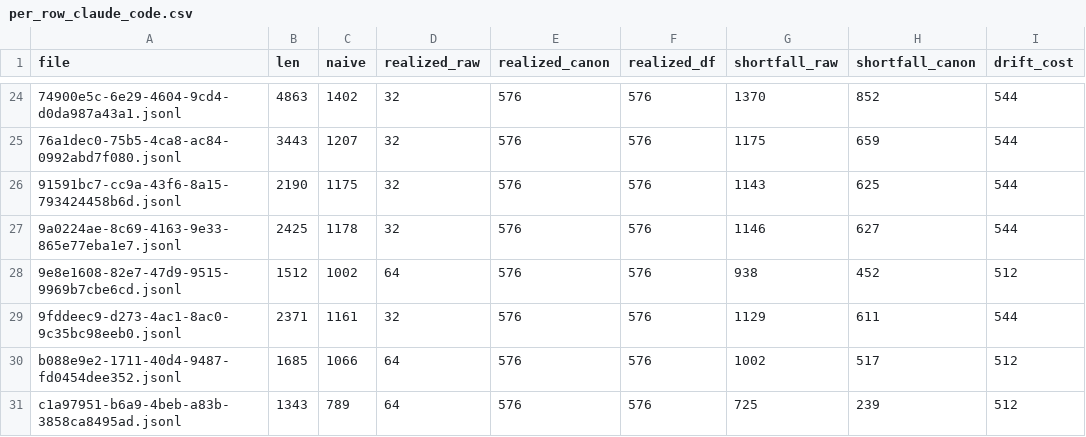
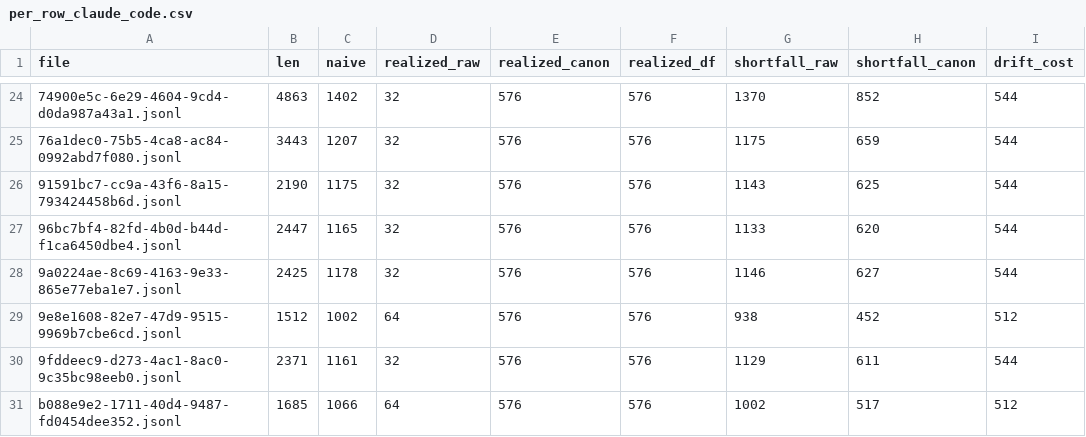
Before and after one commit to lokic233/autonomous-research, a CSV file: experiments/2026-06-01/EXP-0053/results/per_row_claude_code.csv, drawn as a sheet; only a part is shown, gaps mark what is left out; the shorter side is filled out with more unchanged rows.

```diff
--- a/experiments/2026-06-01/EXP-0053/results/per_row_claude_code.csv
+++ b/experiments/2026-06-01/EXP-0053/results/per_row_claude_code.csv
@@ -26,2 +26,3 @@ file,len,naive,realized_raw,realized_canon,realized_df,shortfall_raw,shortfall_c
 91591bc7-cc9a-43f6-8a15-793424458b6d.jsonl,2190,1175,32,576,576,1143,625,544
+96bc7bf4-82fd-4b0d-b44d-f1ca6450dbe4.jsonl,2447,1165,32,576,576,1133,620,544
 9a0224ae-8c69-4163-9e33-865e77eba1e7.jsonl,2425,1178,32,576,576,1146,627,544
```
Also changed, not shown: experiments/2026-06-01/EXP-0053/results/per_row_codex.csv, 3 other files.
